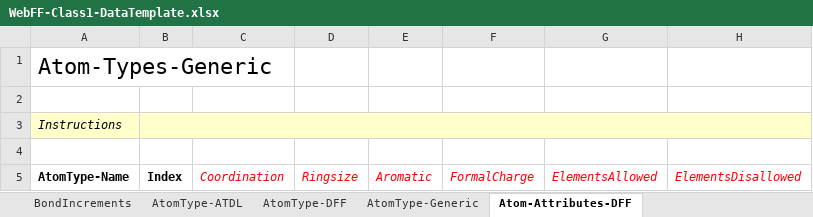
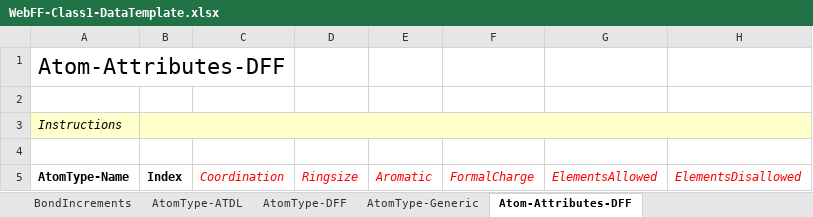
Before and after one commit to usnistgov/WebFF-Documentation, an Excel workbook: Atomistic-Class1/WebFF-Class1-DataTemplate.xlsx, sheet Atom-Attributes-DFF, drawn as a sheet; values as stored, in another font and other column widths than the file's, no borders; the diff names each change by its address in the sheet, - before the commit and + after, or states it on an @@ line.

Commit message:
Updated formatting on atom-type spreadsheets

```diff
--- a/Atomistic-Class1/WebFF-Class1-DataTemplate.xlsx (sheet Atom-Attributes-DFF)
+++ b/Atomistic-Class1/WebFF-Class1-DataTemplate.xlsx (sheet Atom-Attributes-DFF)
-A1: Atom-Types-Generic
+A1: Atom-Attributes-DFF
```
Also changed, not shown: sheet AtomType-ATDL, sheet Atom-Attributes-Generic, sheet AtomType-DFF, sheet AtomType-Generic, other sheet tabs.
